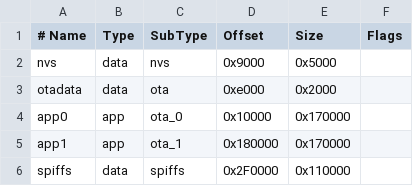
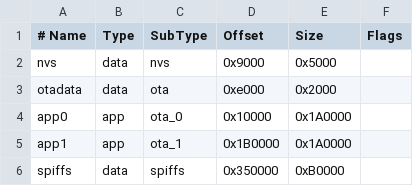
Before and after one commit to KaelanTesseract/HyperLED, a CSV file: partitions.csv, drawn as a sheet.

```diff
--- a/partitions.csv
+++ b/partitions.csv
@@ -3,4 +3,4 @@ nvs,      data, nvs,     0x9000,   0x5000,
 otadata,  data, ota,     0xe000,   0x2000,
-app0,     app,  ota_0,   0x10000,  0x170000,
-app1,     app,  ota_1,   0x180000, 0x170000,
-spiffs,   data, spiffs,  0x2F0000, 0x110000,
+app0,     app,  ota_0,   0x10000,  0x1A0000,
+app1,     app,  ota_1,   0x1B0000, 0x1A0000,
+spiffs,   data, spiffs,  0x350000, 0xB0000,
```
Also changed, not shown: 3 other files.
